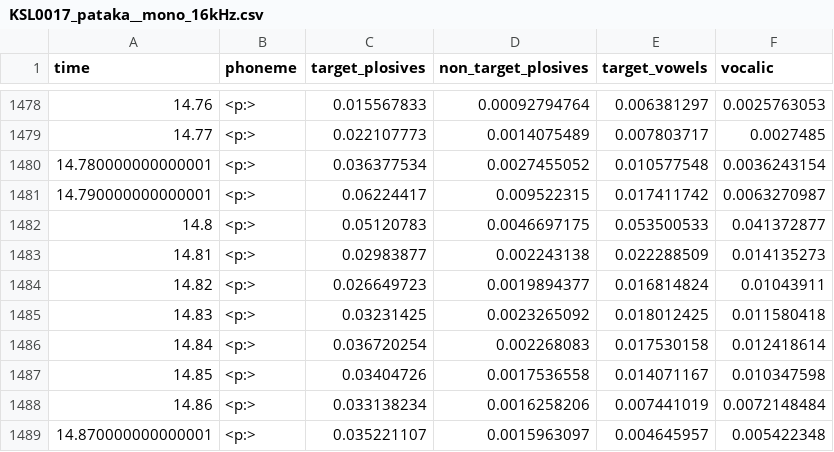
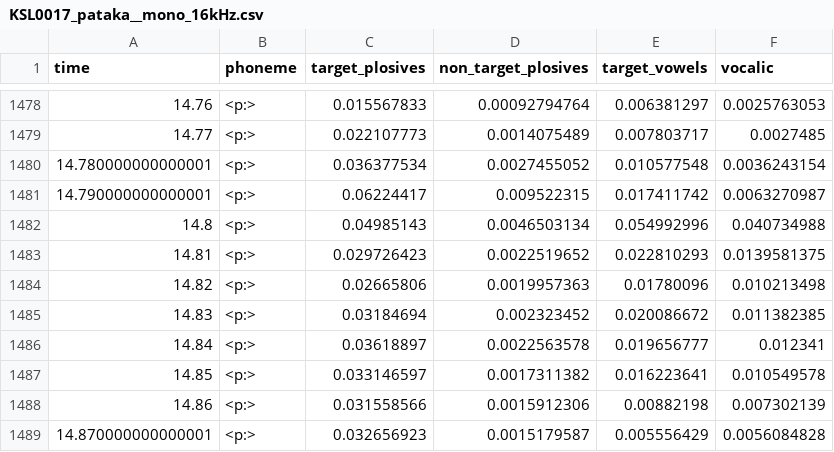
Before and after one commit to CNCSpeech/phonet, a CSV file: phonet/fondecyt_pataka_results/PD/KSL0017_pataka__mono_16kHz.csv, drawn as a sheet; only a part is shown, gaps mark what is left out; the diff covers the shown part only.

```diff
--- a/phonet/fondecyt_pataka_results/PD/KSL0017_pataka__mono_16kHz.csv
+++ b/phonet/fondecyt_pataka_results/PD/KSL0017_pataka__mono_16kHz.csv
@@ -1481,9 +1481,9 @@ time,phoneme,target_plosives,non_target_plosives,target_vowels,vocalic
 14.790000000000001,<p:>,0.06224417,0.009522315,0.017411742,0.0063270987
-14.8,<p:>,0.05120783,0.0046697175,0.053500533,0.041372877
-14.81,<p:>,0.02983877,0.002243138,0.022288509,0.014135273
-14.82,<p:>,0.026649723,0.0019894377,0.016814824,0.01043911
-14.83,<p:>,0.03231425,0.0023265092,0.018012425,0.011580418
-14.84,<p:>,0.036720254,0.002268083,0.017530158,0.012418614
-14.85,<p:>,0.03404726,0.0017536558,0.014071167,0.010347598
-14.86,<p:>,0.033138234,0.0016258206,0.007441019,0.0072148484
-14.870000000000001,<p:>,0.035221107,0.0015963097,0.004645957,0.005422348
+14.8,<p:>,0.04985143,0.0046503134,0.054992996,0.040734988
+14.81,<p:>,0.029726423,0.0022519652,0.022810293,0.0139581375
+14.82,<p:>,0.02665806,0.0019957363,0.01780096,0.010213498
+14.83,<p:>,0.03184694,0.002323452,0.020086672,0.011382385
+14.84,<p:>,0.03618897,0.0022563578,0.019656777,0.012341
+14.85,<p:>,0.033146597,0.0017311382,0.016223641,0.010549578
+14.86,<p:>,0.031558566,0.0015912306,0.00882198,0.007302139
+14.870000000000001,<p:>,0.032656923,0.0015179587,0.005556429,0.0056084828
```
Also changed, not shown: 20 edited cells elsewhere in this file, phonet/fondecyt_pataka_results/PD/8_KSL0008_Pataka_mono_16kHz.csv, phonet/fondecyt_pataka_results/PD/8_KSL0015_Pataka__mono_16kHz.csv, 22 other files.
